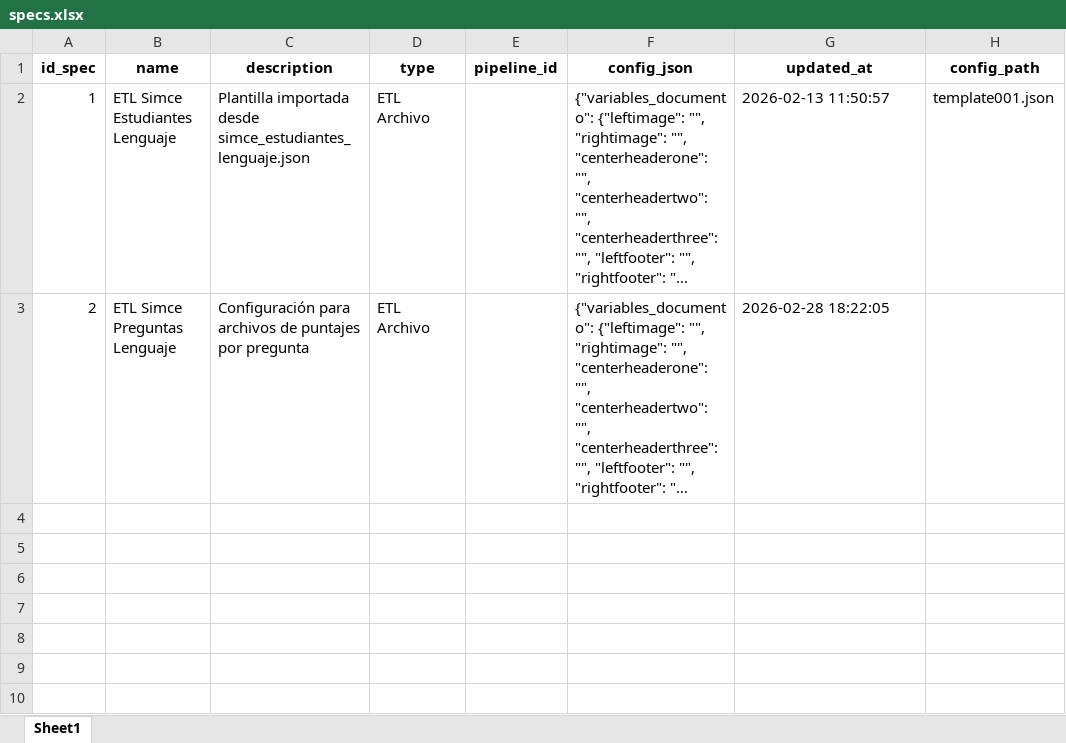
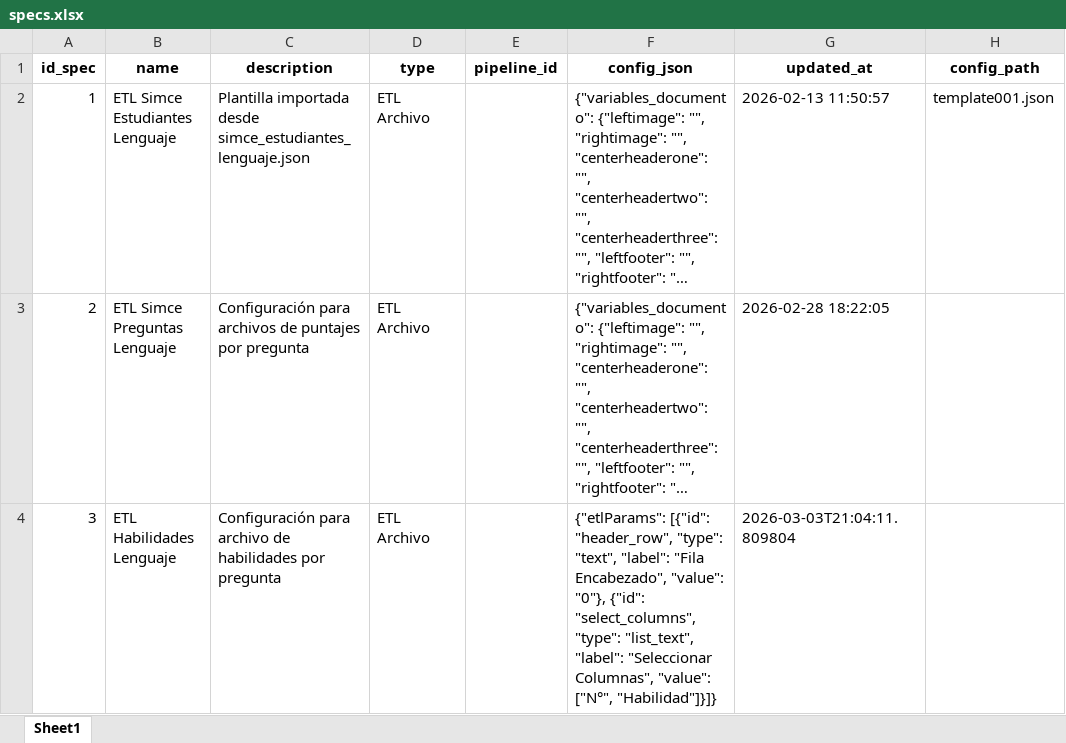
Before and after one commit to mgodoydiaz/report_generator, an Excel workbook: data/database/specs.xlsx, sheet Sheet1, drawn as a sheet; long unchanged cells end in …; values as stored, in another font and other column widths than the file's, no borders; the diff names each change by its address in the sheet, - before the commit and + after, or states it on an @@ line.

```diff
--- a/data/database/specs.xlsx (sheet Sheet1)
+++ b/data/database/specs.xlsx (sheet Sheet1)
+row 4: 3 | ETL Habilidades Lenguaje | Configuración para archivo de habilidades por pregunta | ETL Archivo |  | {"etlParams": [{"id": "header_row", "type": "text", "label": "Fila Encabezado", "value": "0"}, {"id": "select_columns", "type": "list_text", "label": "Seleccionar Columnas", "value": ["N°", "Habilidad"]}]} | 2026-03-03T21:04:11.809804
```
Also changed, not shown: data/database/metric_data.xlsx, data/database/metric_dimensions.xlsx, 4 other files.
